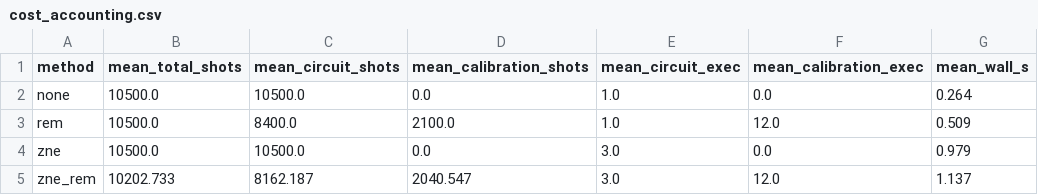
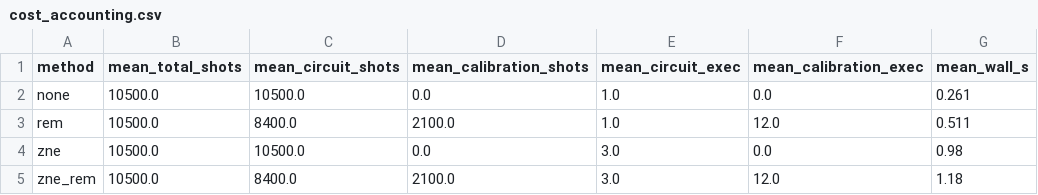
Before and after one commit to imtoiteu/quantum-error-mitigation-study, a CSV file: results/v2/processed/cost_accounting.csv, drawn as a sheet.

```diff
--- a/results/v2/processed/cost_accounting.csv
+++ b/results/v2/processed/cost_accounting.csv
@@ -1,5 +1,5 @@
 method,mean_total_shots,mean_circuit_shots,mean_calibration_shots,mean_circuit_exec,mean_calibration_exec,mean_wall_s
-none,10500.0,10500.0,0.0,1.0,0.0,0.264
-rem,10500.0,8400.0,2100.0,1.0,12.0,0.509
-zne,10500.0,10500.0,0.0,3.0,0.0,0.979
-zne_rem,10202.733,8162.187,2040.547,3.0,12.0,1.137
+none,10500.0,10500.0,0.0,1.0,0.0,0.261
+rem,10500.0,8400.0,2100.0,1.0,12.0,0.511
+zne,10500.0,10500.0,0.0,3.0,0.0,0.98
+zne_rem,10500.0,8400.0,2100.0,3.0,12.0,1.18
```
Also changed, not shown: results/v2/processed/F1_best_method_flips.csv, results/v2/processed/F1_flip_rate.csv, 29 other files.
